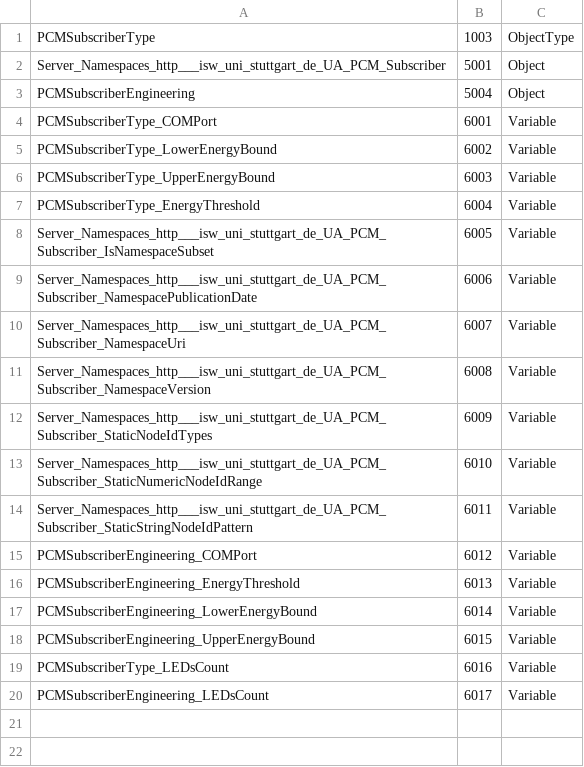
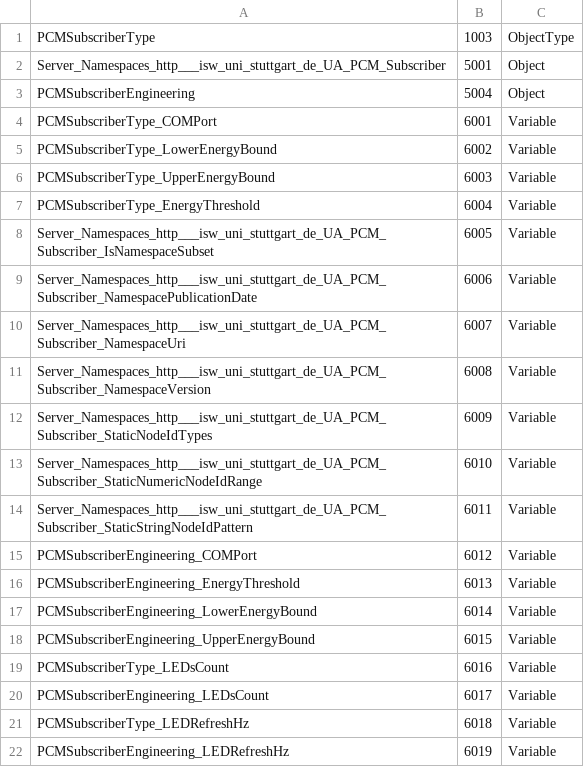
Before and after one commit to iswunistuttgart/ControlTSN, a CSV file: nodeset/PCM_Subscriber/pcm_subscriber.csv, drawn as a sheet; the diff names each change by its address in the sheet, - before the commit and + after, or states it on an @@ line.

Commit message:
added Dockerfile; updated app engineering model

```diff
--- a/nodeset/PCM_Subscriber/pcm_subscriber.csv
+++ b/nodeset/PCM_Subscriber/pcm_subscriber.csv
+row 21: PCMSubscriberType_LEDRefreshHz | 6018 | Variable
+row 22: PCMSubscriberEngineering_LEDRefreshHz | 6019 | Variable
```
Also changed, not shown: 3 other files.
